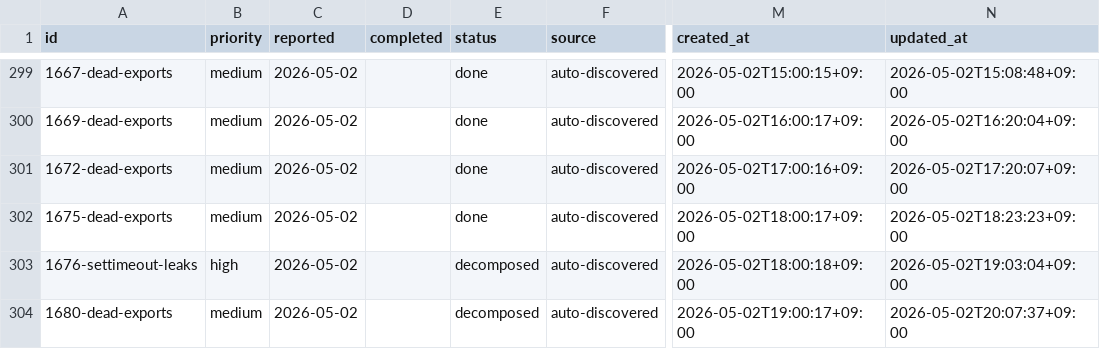
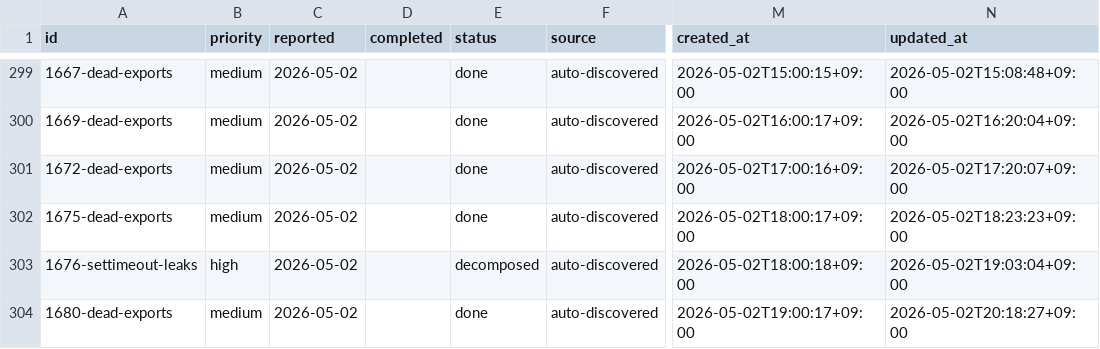
Before and after one commit to laximgqozaZZZYT/obsidian-graph-island, a CSV file: scripts/pipeline/issues.csv, drawn as a sheet; only a part is shown, gaps mark what is left out; the diff names each change by its address in the sheet, - before the commit and + after, or states it on an @@ line.

```diff
--- a/scripts/pipeline/issues.csv
+++ b/scripts/pipeline/issues.csv
-E304 (status): decomposed
+E304 (status): done
-N304 (updated_at): 2026-05-02T20:07:37+09:00
+N304 (updated_at): 2026-05-02T20:18:27+09:00
```
Also changed, not shown: scripts/pipeline/tasks.csv.
